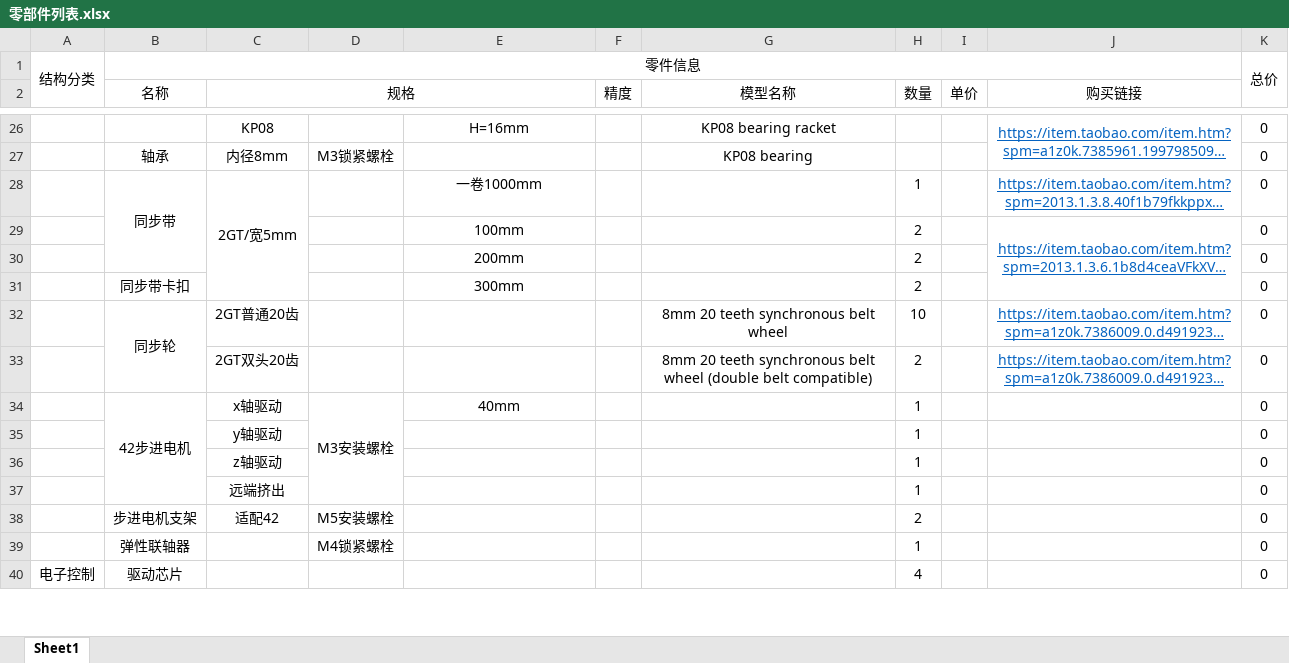
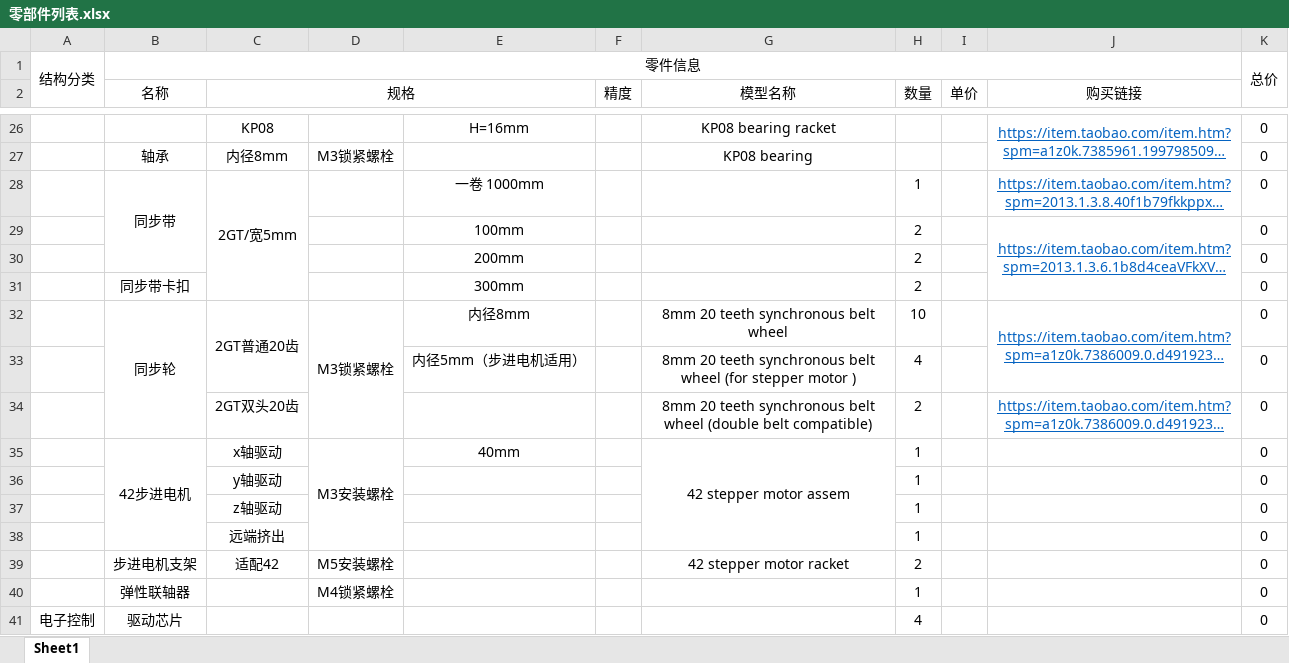
Before and after one commit to NUCEOTIDE/3D-printer, an Excel workbook: Parts/零部件列表.xlsx, sheet Sheet1, drawn as a sheet; only a part is shown, gaps mark what is left out; long unchanged cells end in …; values as stored, in another font and other column widths than the file's, no borders; addresses are those after the commit; the diff names each change by its address in the sheet, - before the commit and + after, or states it on an @@ line.

Commit message:
z axis assembled
the parameters of z axis are determined with part of the components assembled.

```diff
--- a/Parts/零部件列表.xlsx (sheet Sheet1)
+++ b/Parts/零部件列表.xlsx (sheet Sheet1)
-E28: 一卷1000mm
+E28: 一卷 1000mm
+C32:C33 merged
-D32: (empty)
+D32: M3锁紧螺栓
+D32:D34 merged
-E32: (empty)
+E32: 内径8mm
+J32:J33 merged
+row 33:  |  |  |  | 内径5mm（步进电机适用） |  | 8mm 20 teeth synchronous belt wheel (for stepper motor ) | 4 |  |  | 0
-G35 (模型名称): (empty)
+G35 (模型名称): 42 stepper motor assem
+G35:G38 merged
-G39 (模型名称): (empty)
+G39 (模型名称): 42 stepper motor racket
```
Also changed, not shown: formulas that keep their value, 23 other files.
